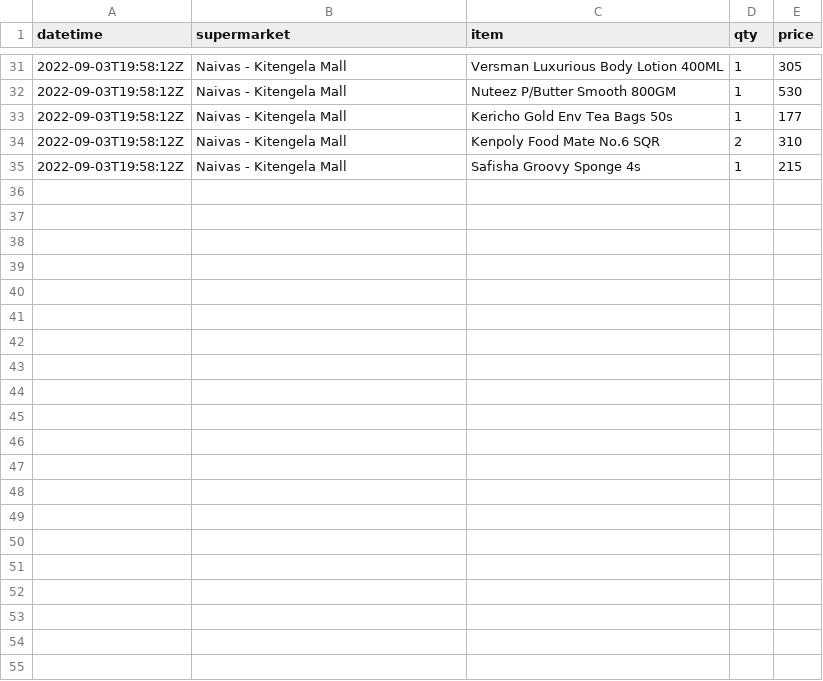
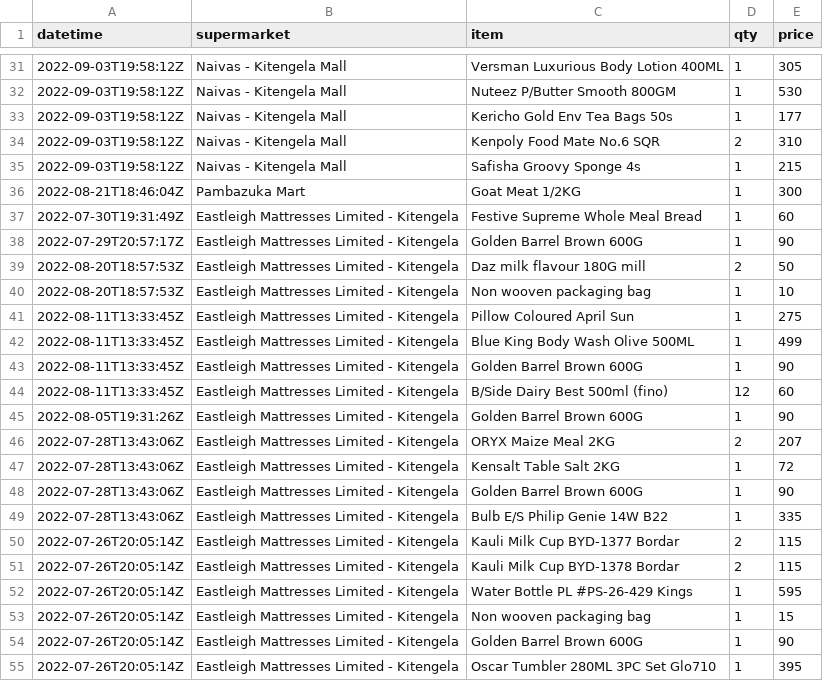
Before and after one commit to kennedymwavu/spent, a CSV file: spt.csv, drawn as a sheet; only a part is shown, gaps mark what is left out; the diff names each change by its address in the sheet, - before the commit and + after, or states it on an @@ line.

Commit message:
add more records

```diff
--- a/spt.csv
+++ b/spt.csv
+row 36: 2022-08-21T18:46:04Z | Pambazuka Mart | Goat Meat 1/2KG | 1 | 300
+row 37: 2022-07-30T19:31:49Z | Eastleigh Mattresses Limited - Kitengela | Festive Supreme Whole Meal Bread | 1 | 60
+row 38: 2022-07-29T20:57:17Z | Eastleigh Mattresses Limited - Kitengela | Golden Barrel Brown 600G | 1 | 90
+row 39: 2022-08-20T18:57:53Z | Eastleigh Mattresses Limited - Kitengela | Daz milk flavour 180G mill | 2 | 50
+row 40: 2022-08-20T18:57:53Z | Eastleigh Mattresses Limited - Kitengela | Non wooven packaging bag | 1 | 10
+row 41: 2022-08-11T13:33:45Z | Eastleigh Mattresses Limited - Kitengela | Pillow Coloured April Sun | 1 | 275
+row 42: 2022-08-11T13:33:45Z | Eastleigh Mattresses Limited - Kitengela | Blue King Body Wash Olive 500ML | 1 | 499
+row 43: 2022-08-11T13:33:45Z | Eastleigh Mattresses Limited - Kitengela | Golden Barrel Brown 600G | 1 | 90
+row 44: 2022-08-11T13:33:45Z | Eastleigh Mattresses Limited - Kitengela | B/Side Dairy Best 500ml (fino) | 12 | 60
+row 45: 2022-08-05T19:31:26Z | Eastleigh Mattresses Limited - Kitengela | Golden Barrel Brown 600G | 1 | 90
+row 46: 2022-07-28T13:43:06Z | Eastleigh Mattresses Limited - Kitengela | ORYX Maize Meal 2KG | 2 | 207
+row 47: 2022-07-28T13:43:06Z | Eastleigh Mattresses Limited - Kitengela | Kensalt Table Salt 2KG | 1 | 72
+row 48: 2022-07-28T13:43:06Z | Eastleigh Mattresses Limited - Kitengela | Golden Barrel Brown 600G | 1 | 90
+row 49: 2022-07-28T13:43:06Z | Eastleigh Mattresses Limited - Kitengela | Bulb E/S Philip Genie 14W B22 | 1 | 335
+row 50: 2022-07-26T20:05:14Z | Eastleigh Mattresses Limited - Kitengela | Kauli Milk Cup BYD-1377 Bordar | 2 | 115
+row 51: 2022-07-26T20:05:14Z | Eastleigh Mattresses Limited - Kitengela | Kauli Milk Cup BYD-1378 Bordar | 2 | 115
+row 52: 2022-07-26T20:05:14Z | Eastleigh Mattresses Limited - Kitengela | Water Bottle PL #PS-26-429 Kings | 1 | 595
+row 53: 2022-07-26T20:05:14Z | Eastleigh Mattresses Limited - Kitengela | Non wooven packaging bag | 1 | 15
+row 54: 2022-07-26T20:05:14Z | Eastleigh Mattresses Limited - Kitengela | Golden Barrel Brown 600G | 1 | 90
+row 55: 2022-07-26T20:05:14Z | Eastleigh Mattresses Limited - Kitengela | Oscar Tumbler 280ML 3PC Set Glo710 | 1 | 395
```
